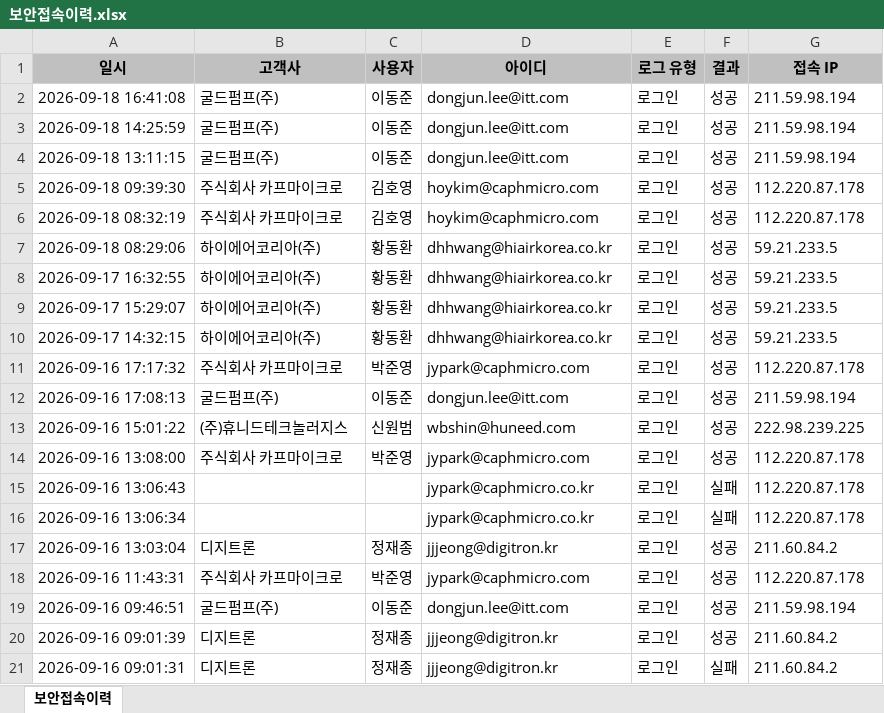
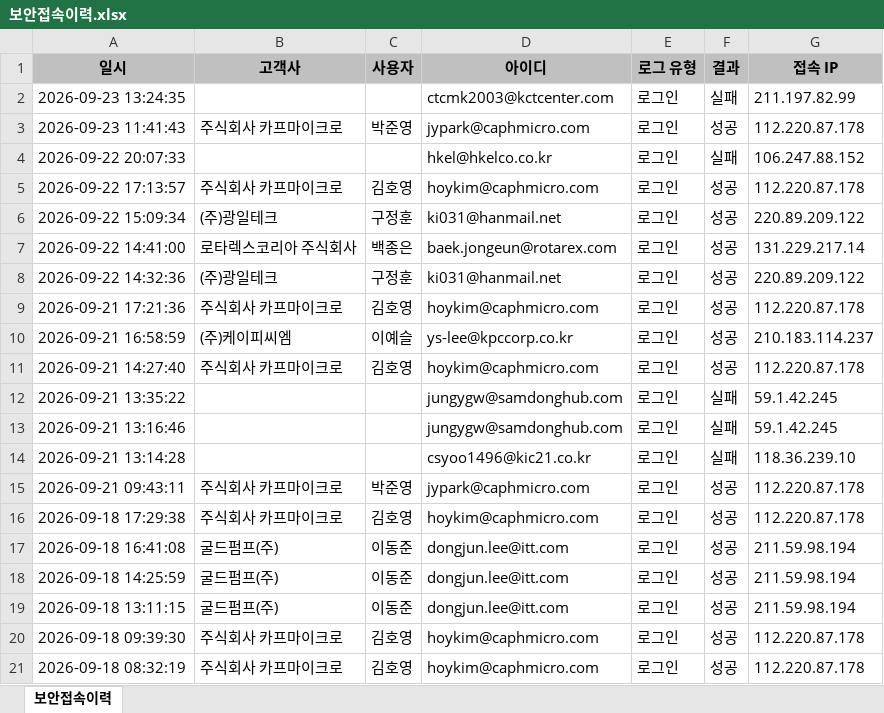
Before and after one commit to hikary83/kic-worktools, an Excel workbook: docs/dashboard/data/보안접속이력.xlsx, sheet 보안접속이력, drawn as a sheet; only a part is shown; the shorter side is filled out with more unchanged rows; values as stored, in another font and other column widths than the file's, no borders; the diff names each change by its address in the sheet, - before the commit and + after, or states it on an @@ line.

Commit message:
data: update 보안접속이력.xlsx for 2026-09-23

```diff
--- a/docs/dashboard/data/보안접속이력.xlsx (sheet 보안접속이력)
+++ b/docs/dashboard/data/보안접속이력.xlsx (sheet 보안접속이력)
+row 2: 2026-09-23 13:24:35 |  |  | ctcmk2003@kctcenter.com | 로그인 | 실패 | 211.197.82.99
+row 3: 2026-09-23 11:41:43 | 주식회사 카프마이크로 | 박준영 | jypark@caphmicro.com | 로그인 | 성공 | 112.220.87.178
+row 4: 2026-09-22 20:07:33 |  |  | hkel@hkelco.co.kr | 로그인 | 실패 | 106.247.88.152
+row 5: 2026-09-22 17:13:57 | 주식회사 카프마이크로 | 김호영 | hoykim@caphmicro.com | 로그인 | 성공 | 112.220.87.178
+row 6: 2026-09-22 15:09:34 | (주)광일테크 | 구정훈 | ki031@hanmail.net | 로그인 | 성공 | 220.89.209.122
+row 7: 2026-09-22 14:41:00 | 로타렉스코리아 주식회사 | 백종은 | baek.jongeun@rotarex.com | 로그인 | 성공 | 131.229.217.14
+row 8: 2026-09-22 14:32:36 | (주)광일테크 | 구정훈 | ki031@hanmail.net | 로그인 | 성공 | 220.89.209.122
+row 9: 2026-09-21 17:21:36 | 주식회사 카프마이크로 | 김호영 | hoykim@caphmicro.com | 로그인 | 성공 | 112.220.87.178
+row 10: 2026-09-21 16:58:59 | (주)케이피씨엠 | 이예슬 | ys-lee@kpccorp.co.kr | 로그인 | 성공 | 210.183.114.237
+row 11: 2026-09-21 14:27:40 | 주식회사 카프마이크로 | 김호영 | hoykim@caphmicro.com | 로그인 | 성공 | 112.220.87.178
+row 12: 2026-09-21 13:35:22 |  |  | jungygw@samdonghub.com | 로그인 | 실패 | 59.1.42.245
+row 13: 2026-09-21 13:16:46 |  |  | jungygw@samdonghub.com | 로그인 | 실패 | 59.1.42.245
+row 14: 2026-09-21 13:14:28 |  |  | csyoo1496@kic21.co.kr | 로그인 | 실패 | 118.36.239.10
+row 15: 2026-09-21 09:43:11 | 주식회사 카프마이크로 | 박준영 | jypark@caphmicro.com | 로그인 | 성공 | 112.220.87.178
+row 16: 2026-09-18 17:29:38 | 주식회사 카프마이크로 | 김호영 | hoykim@caphmicro.com | 로그인 | 성공 | 112.220.87.178
```
